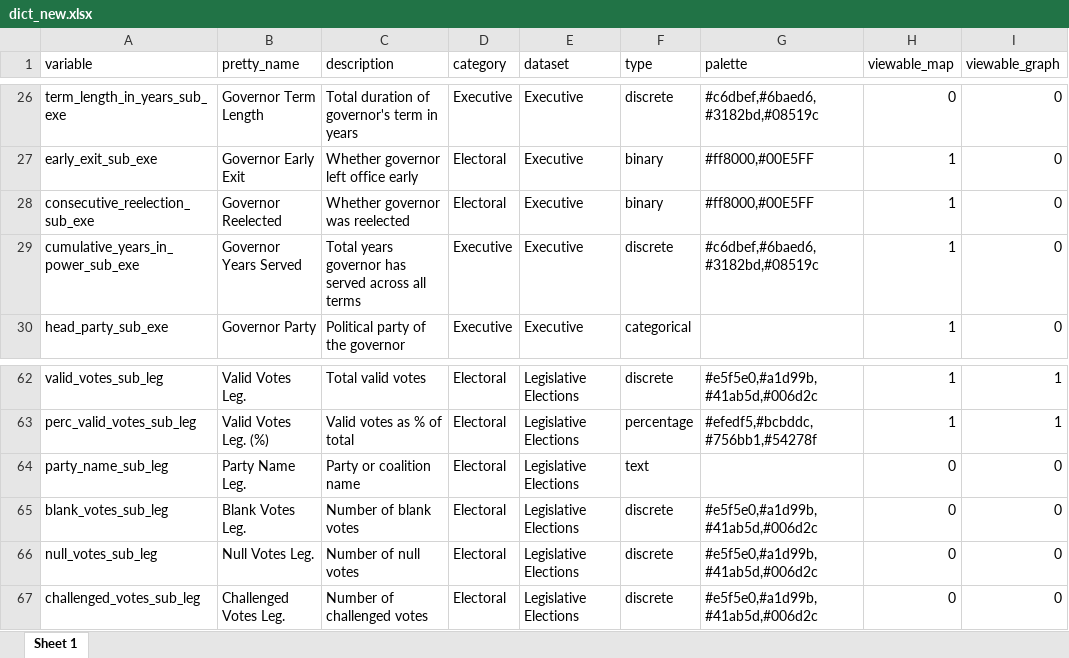
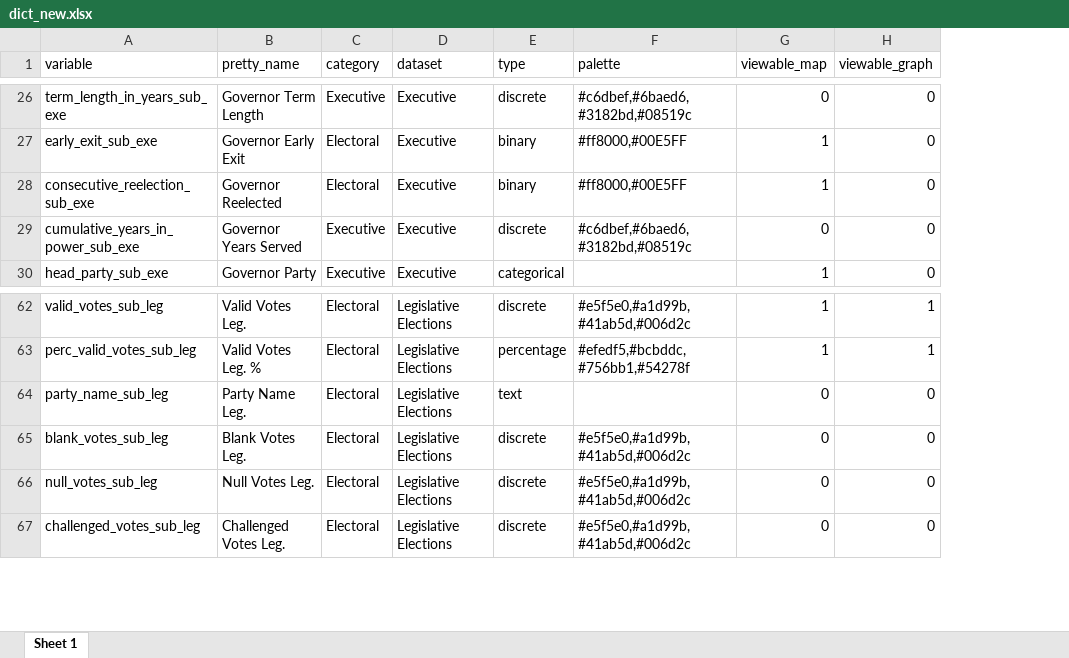
Before and after one commit to fsotoj/subnational_gov, an Excel workbook: data/dict_new.xlsx, sheet Sheet 1, drawn as a sheet; only a part is shown, gaps mark what is left out; values as stored, in another font and other column widths than the file's, no borders; removed rows and columns are numbered as before the commit, all else as after; the diff covers the shown part only; the diff names each change by its address in the sheet, - before the commit and + after, or states it on an @@ line.

```diff
--- a/data/dict_new.xlsx (sheet Sheet 1)
+++ b/data/dict_new.xlsx (sheet Sheet 1)
-column C (description), rows 26-30: Total duration of governor's term in years | Whether governor left office early | Whether governor was reelected | Total years governor has served across all terms | Political party of the governor; rows 62-67: Total valid votes | Valid votes as % of total | Party or coalition name | Number of blank votes | Number of null votes | Number of challenged votes
-G29 (viewable_map): 1
+G29 (viewable_map): 0
-B63 (pretty_name): Valid Votes Leg. (%)
+B63 (pretty_name): Valid Votes Leg. %
```
Also changed, not shown: 25 edited cells and cell formats elsewhere in this sheet, 11 other files.
